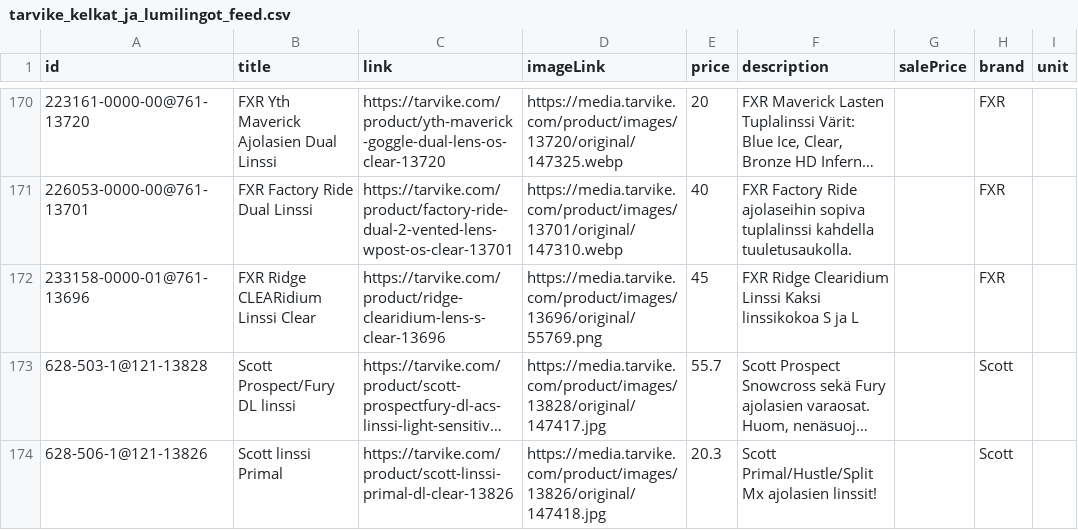
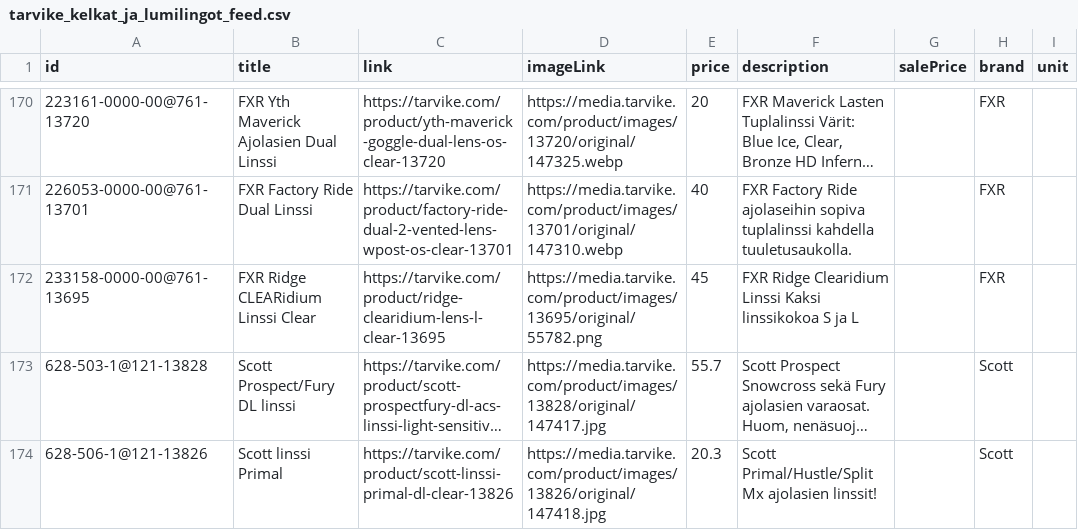
Before and after one commit to TarvikeTT/almadynamo, a CSV file: tarvike_kelkat_ja_lumilingot_feed.csv, drawn as a sheet; only a part is shown, gaps mark what is left out; long unchanged cells end in …; the diff covers the shown part only; the diff names each change by its address in the sheet, - before the commit and + after, or states it on an @@ line.

```diff
--- a/tarvike_kelkat_ja_lumilingot_feed.csv
+++ b/tarvike_kelkat_ja_lumilingot_feed.csv
-A172 (id): 233158-0000-01@761-13696
+A172 (id): 233158-0000-00@761-13695
-C172 (link): https://tarvike.com/product/ridge-clearidium-lens-s-clear-13696
+C172 (link): https://tarvike.com/product/ridge-clearidium-lens-l-clear-13695
-D172 (imageLink): https://media.tarvike.com/product/images/13696/original/55769.png
+D172 (imageLink): https://media.tarvike.com/product/images/13695/original/55782.png
```
Also changed, not shown: 20 edited cells elsewhere in this file, tarvike_laitetarjoukset.csv, tarvike_metsa_piha_ja_puutarha_feed.csv, 2 other files.
